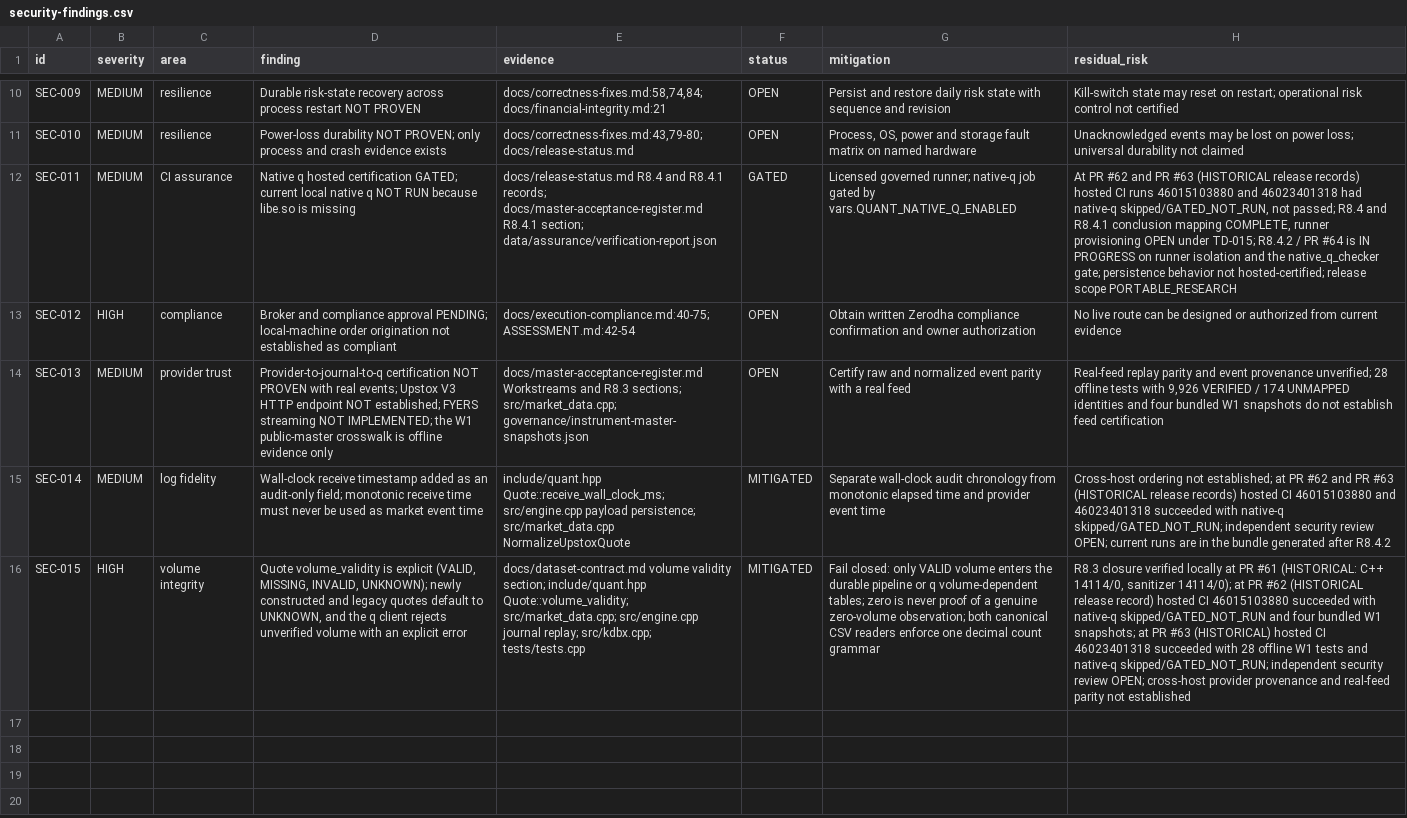
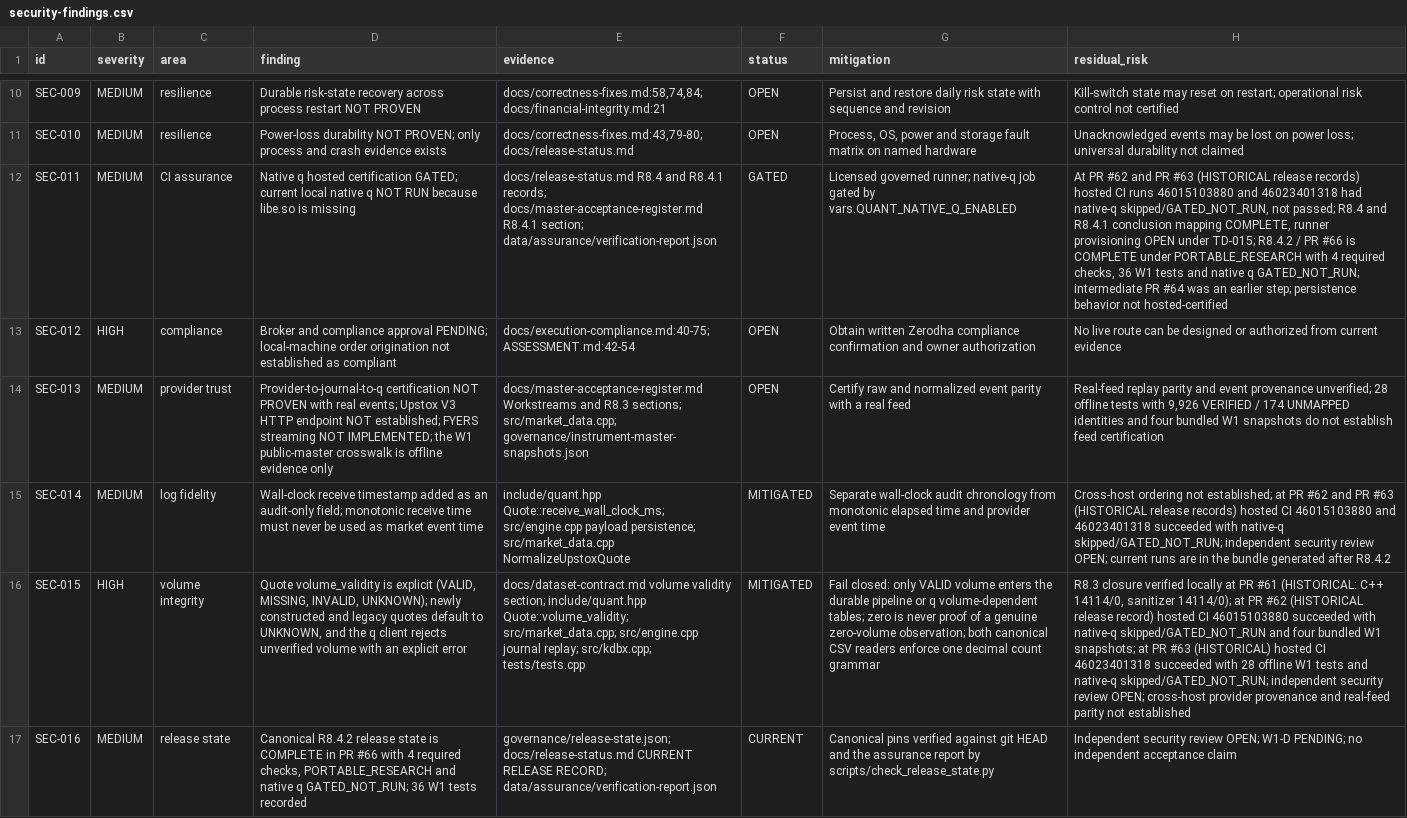
Before and after one commit to siebengestirn/quant, a CSV file: governance/security-findings.csv, drawn as a sheet; only a part is shown, gaps mark what is left out; the diff names each change by its address in the sheet, - before the commit and + after, or states it on an @@ line.

Commit message:
fix: close clean-room CI and governance assurance gaps

```diff
--- a/governance/security-findings.csv
+++ b/governance/security-findings.csv
-H12 (residual_risk): …/ PR #64 is IN PROGRESS on runner isolation and the native_q_checker gate; persistence behavior not hosted-certified; release scope PORTABLE_RESEARCH
+H12 (residual_risk): …/ PR #66 is COMPLETE under PORTABLE_RESEARCH with 4 required checks, 36 W1 tests and native q GATED_NOT_RUN; intermediate PR #64 was an earlier step; persistence behavior not hosted-certified
+row 17: SEC-016 | MEDIUM | release state | Canonical R8.4.2 release state is COMPLETE in PR #66 with 4 required checks, PORTABLE_RESEARCH and native q GATED_NOT_RUN; 36 W1 tests recorded | governance/release-state.json; docs/release-status.md CURRENT RELEASE RECORD; data/assurance/verification-report.json | CURRENT | Canonical pins verified against git HEAD and the assurance report by scripts/check_release_state.py | Independent security review OPEN; W1-D PENDING; no independent acceptance claim
```
Also changed, not shown: governance/requirements-traceability.csv, governance/research-report-registry.csv, 23 other files.
